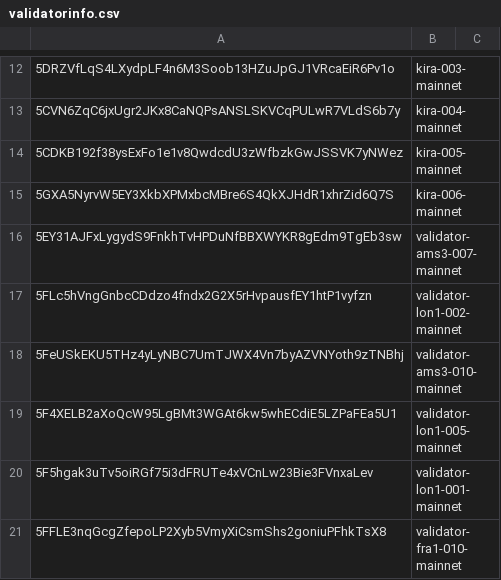
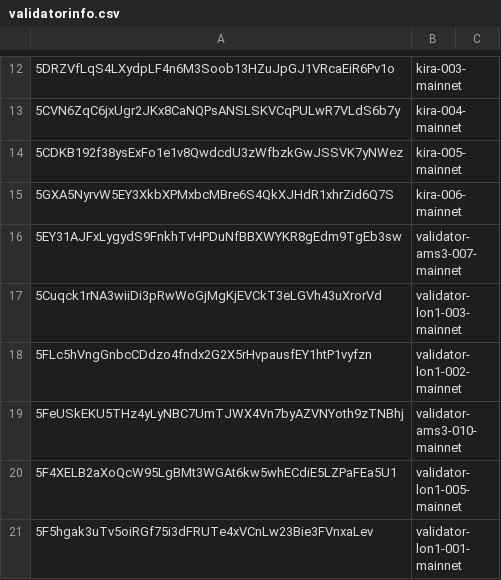
Before and after one commit to 0xrishitripathi/avail-validator-dashboard, a CSV file: validatorinfo.csv, drawn as a sheet; only a part is shown, gaps mark what is left out; the shorter side is filled out with more unchanged rows; the diff names each change by its address in the sheet, - before the commit and + after, or states it on an @@ line.

```diff
--- a/validatorinfo.csv
+++ b/validatorinfo.csv
+row 17: 5Cuqck1rNA3wiiDi3pRwWoGjMgKjEVCkT3eLGVh43uXrorVd | validator-lon1-003-mainnet
```
